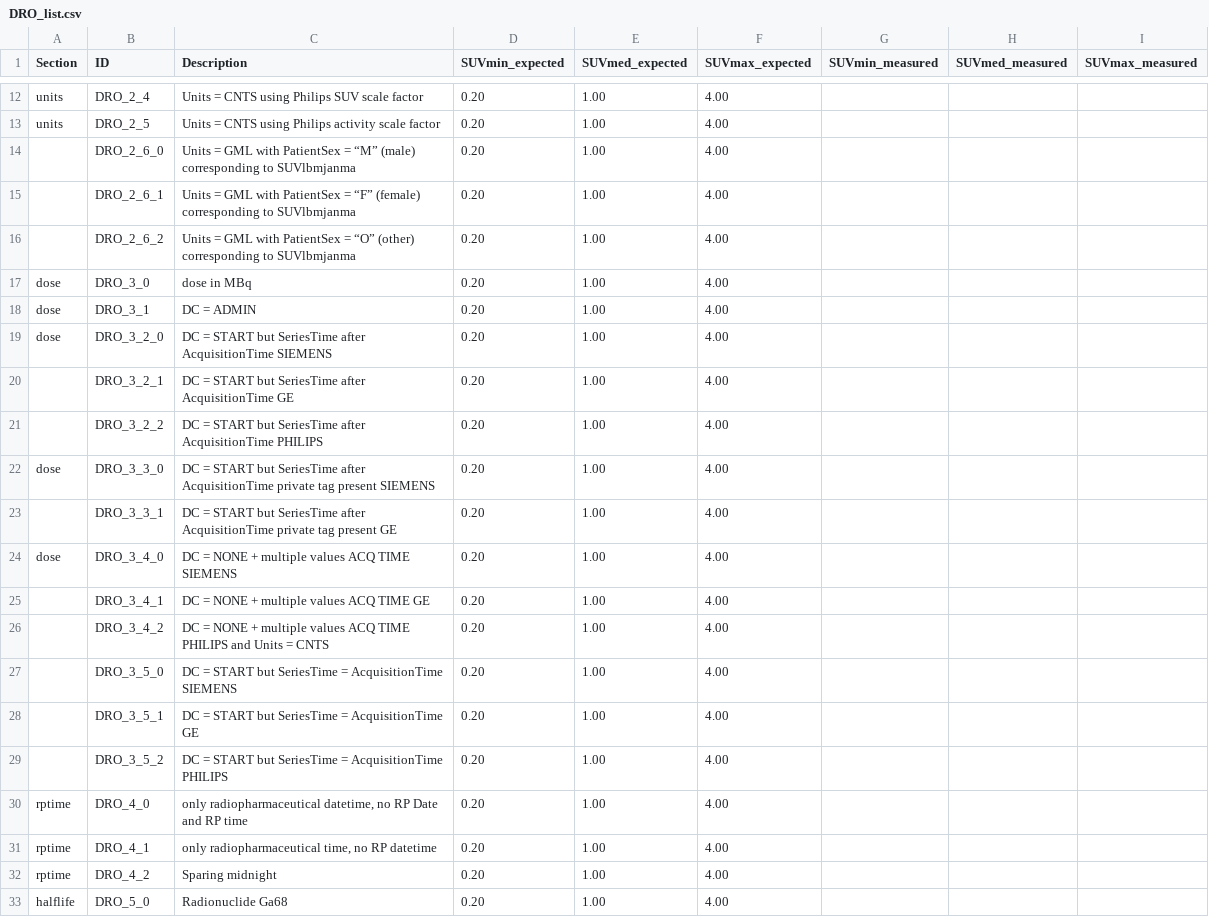
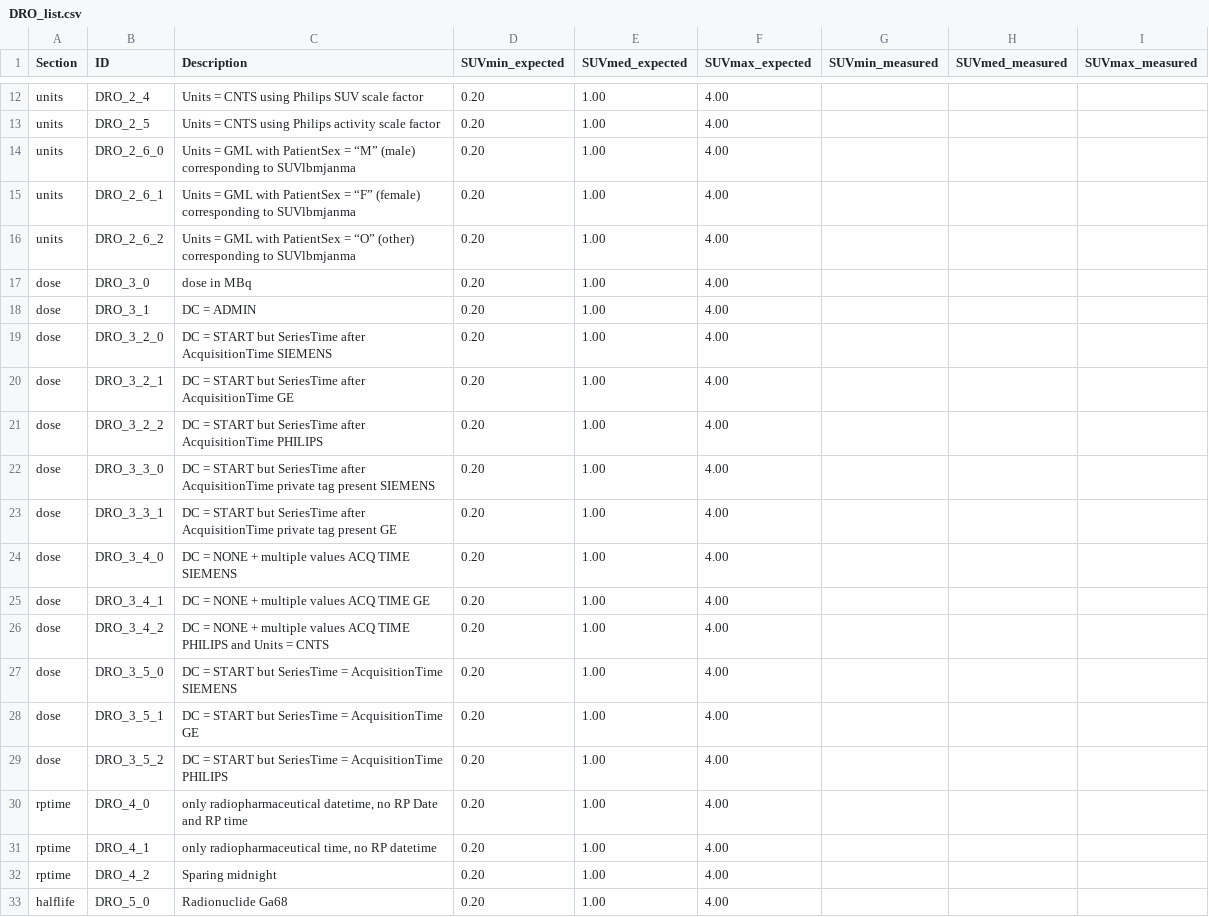
Before and after one commit to oncoray/suv_computation, a CSV file: docs/DRO_list.csv, drawn as a sheet; only a part is shown, gaps mark what is left out.

Commit message:
corrected first row

```diff
--- a/docs/DRO_list.csv
+++ b/docs/DRO_list.csv
@@ -13,5 +13,5 @@
 "units","DRO_2_5","Units = CNTS using Philips activity scale factor","0.20","1.00","4.00",,,
-,"DRO_2_6_0","Units = GML with PatientSex = “M” (male) corresponding to SUVlbmjanma","0.20","1.00","4.00",,,
-,"DRO_2_6_1","Units = GML with PatientSex = “F” (female) corresponding to SUVlbmjanma","0.20","1.00","4.00",,,
-,"DRO_2_6_2","Units = GML with PatientSex = “O” (other) corresponding to SUVlbmjanma","0.20","1.00","4.00",,,
+"units","DRO_2_6_0","Units = GML with PatientSex = “M” (male) corresponding to SUVlbmjanma","0.20","1.00","4.00",,,
+"units","DRO_2_6_1","Units = GML with PatientSex = “F” (female) corresponding to SUVlbmjanma","0.20","1.00","4.00",,,
+"units","DRO_2_6_2","Units = GML with PatientSex = “O” (other) corresponding to SUVlbmjanma","0.20","1.00","4.00",,,
 "dose","DRO_3_0","dose in MBq","0.20","1.00","4.00",,,
@@ -19,12 +19,12 @@
 "dose","DRO_3_2_0","DC = START but SeriesTime after AcquisitionTime SIEMENS","0.20","1.00","4.00",,,
-,"DRO_3_2_1","DC = START but SeriesTime after AcquisitionTime GE","0.20","1.00","4.00",,,
-,"DRO_3_2_2","DC = START but SeriesTime after AcquisitionTime PHILIPS","0.20","1.00","4.00",,,
+"dose","DRO_3_2_1","DC = START but SeriesTime after AcquisitionTime GE","0.20","1.00","4.00",,,
+"dose","DRO_3_2_2","DC = START but SeriesTime after AcquisitionTime PHILIPS","0.20","1.00","4.00",,,
 "dose","DRO_3_3_0","DC = START but SeriesTime after AcquisitionTime private tag present SIEMENS","0.20","1.00","4.00",,,
-,"DRO_3_3_1","DC = START but SeriesTime after AcquisitionTime private tag present GE","0.20","1.00","4.00",,,
+"dose","DRO_3_3_1","DC = START but SeriesTime after AcquisitionTime private tag present GE","0.20","1.00","4.00",,,
 "dose","DRO_3_4_0","DC = NONE + multiple values ACQ TIME SIEMENS","0.20","1.00","4.00",,,
-,"DRO_3_4_1","DC = NONE + multiple values ACQ TIME GE","0.20","1.00","4.00",,,
-,"DRO_3_4_2","DC = NONE + multiple values ACQ TIME PHILIPS and Units = CNTS","0.20","1.00","4.00",,,
-,"DRO_3_5_0","DC = START but SeriesTime = AcquisitionTime SIEMENS","0.20","1.00","4.00",,,
-,"DRO_3_5_1","DC = START but SeriesTime = AcquisitionTime GE","0.20","1.00","4.00",,,
-,"DRO_3_5_2","DC = START but SeriesTime = AcquisitionTime PHILIPS","0.20","1.00","4.00",,,
+"dose","DRO_3_4_1","DC = NONE + multiple values ACQ TIME GE","0.20","1.00","4.00",,,
+"dose","DRO_3_4_2","DC = NONE + multiple values ACQ TIME PHILIPS and Units = CNTS","0.20","1.00","4.00",,,
+"dose","DRO_3_5_0","DC = START but SeriesTime = AcquisitionTime SIEMENS","0.20","1.00","4.00",,,
+"dose","DRO_3_5_1","DC = START but SeriesTime = AcquisitionTime GE","0.20","1.00","4.00",,,
+"dose","DRO_3_5_2","DC = START but SeriesTime = AcquisitionTime PHILIPS","0.20","1.00","4.00",,,
 "rptime","DRO_4_0","only radiopharmaceutical datetime, no RP Date and RP time","0.20","1.00","4.00",,,
```
